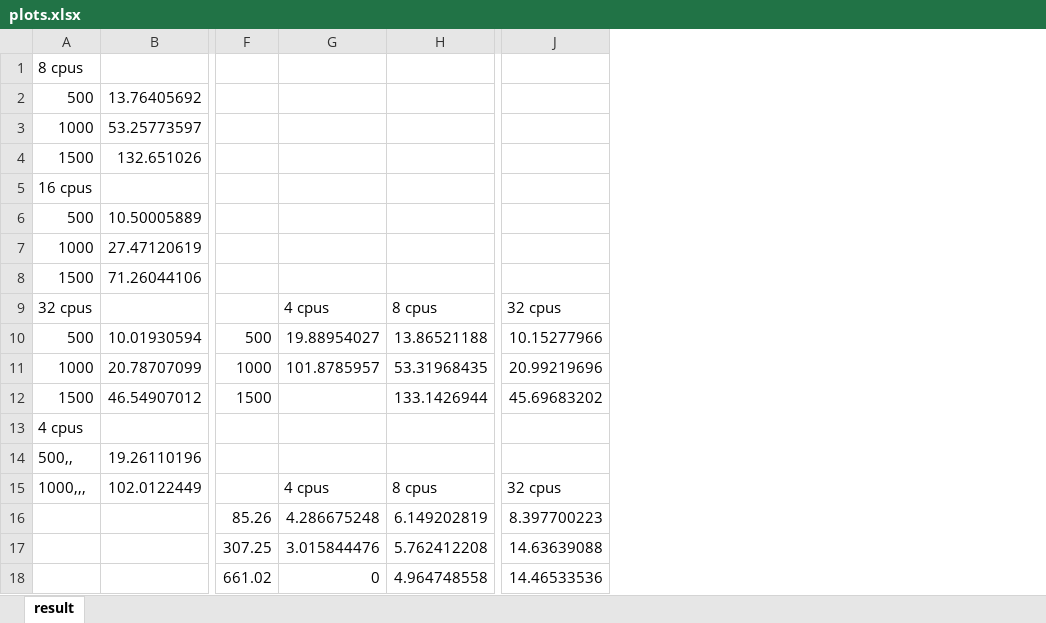
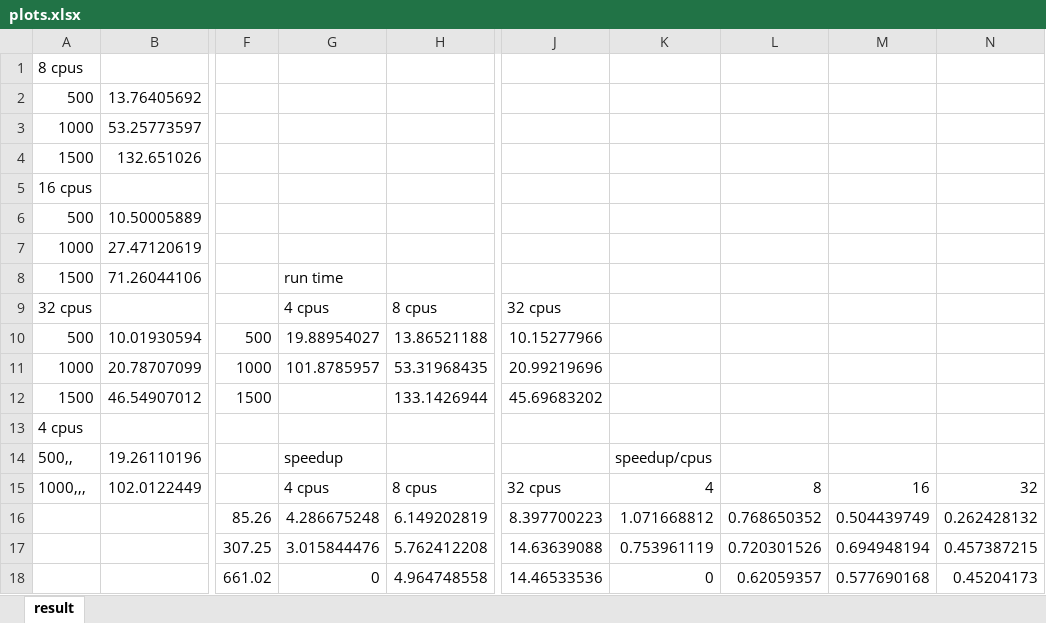
Before and after one commit to stunax/cac, an Excel workbook: Ass2/plots.xlsx, sheet result, drawn as a sheet; only a part is shown, gaps mark what is left out; values as stored, in another font and other column widths than the file's, no borders; charts and pictures not drawn; the diff names each change by its address in the sheet, - before the commit and + after, or states it on an @@ line.

```diff
--- a/Ass2/plots.xlsx (sheet result)
+++ b/Ass2/plots.xlsx (sheet result)
+column K, rows 14-18: speedup/cpus | 4 | 1.071668812 | 0.753961119 | 0
+column L, rows 15-18: 8 | 0.768650352 | 0.720301526 | 0.62059357
+column M, rows 15-18: 16 | 0.504439749 | 0.694948194 | 0.577690168
+column N, rows 15-18: 32 | 0.262428132 | 0.457387215 | 0.45204173
-G8: (empty)
+G8: run time
-G14: (empty)
+G14: speedup
```
Also changed, not shown: charts or pictures, 8 other files.
